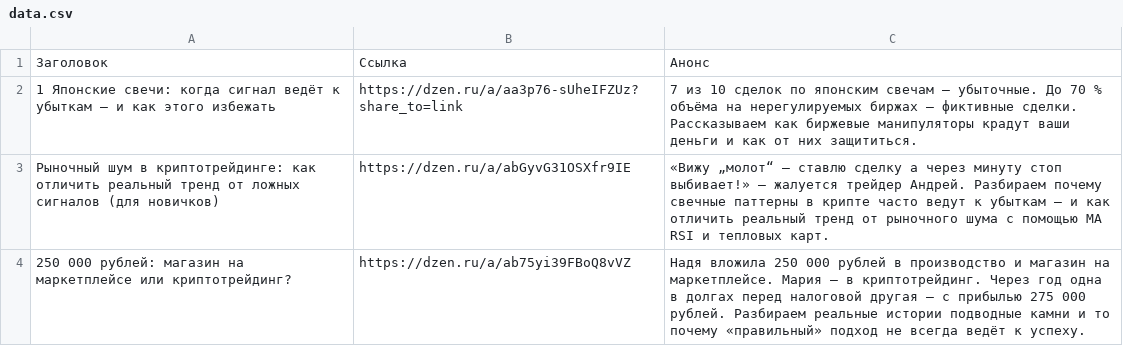
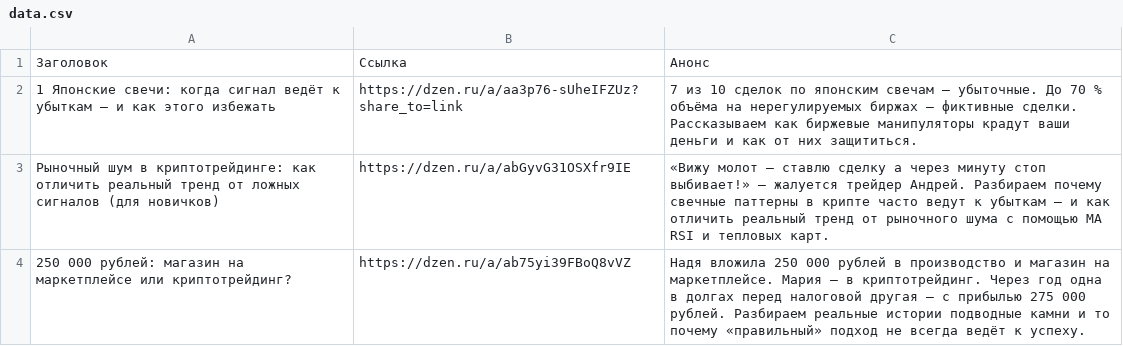
Before and after one commit to stolzmain/zen-auto-site, a CSV file: data.csv, drawn as a sheet.

Commit message:
Update data.csv

```diff
--- a/data.csv
+++ b/data.csv
@@ -2,3 +2,3 @@
 1 Японские свечи: когда сигнал ведёт к убыткам — и как этого избежать, https://dzen.ru/a/aa3p76-sUheIFZUz?share_to=link, 7 из 10 сделок по японским свечам — убыточные. До 70 % объёма на нерегулируемых биржах — фиктивные сделки. Рассказываем как биржевые манипуляторы крадут ваши деньги и как от них защититься.
-Рыночный шум в криптотрейдинге: как отличить реальный тренд от ложных сигналов (для новичков), https://dzen.ru/a/abGyvG31OSXfr9IE, «Вижу „молот“ — ставлю сделку а через минуту стоп выбивает!» — жалуется трейдер Андрей. Разбираем почему свечные паттерны в крипте часто ведут к убыткам — и как отличить реальный тренд от рыночного шума с помощью MA RSI и тепловых карт.
+Рыночный шум в криптотрейдинге: как отличить реальный тренд от ложных сигналов (для новичков), https://dzen.ru/a/abGyvG31OSXfr9IE, «Вижу молот — ставлю сделку а через минуту стоп выбивает!» — жалуется трейдер Андрей. Разбираем почему свечные паттерны в крипте часто ведут к убыткам — и как отличить реальный тренд от рыночного шума с помощью MA RSI и тепловых карт.
 250 000 рублей: магазин на маркетплейсе или криптотрейдинг?, https://dzen.ru/a/ab75yi39FBoQ8vVZ, Надя вложила 250 000 рублей в производство и магазин на маркетплейсе. Мария — в криптотрейдинг. Через год одна в долгах перед налоговой другая — с прибылью 275 000 рублей. Разбираем реальные истории подводные камни и то почему «правильный» подход не всегда ведёт к успеху.
```
